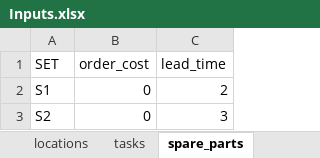
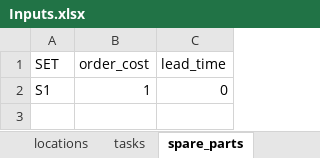
Before and after one commit to mrdegooijer/OWF_Vessel-Fleet-Optimization, an Excel workbook: data/Inputs.xlsx, sheet spare_parts, drawn as a sheet; values as stored, in another font and other column widths than the file's, no borders; the diff names each change by its address in the sheet, - before the commit and + after, or states it on an @@ line.

```diff
--- a/data/Inputs.xlsx (sheet spare_parts)
+++ b/data/Inputs.xlsx (sheet spare_parts)
-B2 (order_cost): 0
+B2 (order_cost): 1
-C2 (lead_time): 2
+C2 (lead_time): 0
-row 3: S2 | 0 | 3
```
Also changed, not shown: sheet tasks, sheet spare_parts_required, sheet holding_costs, sheet max_capacity, sheet task_compatibility, sheet reorder_level, 2 more sheets, 3 other files.
